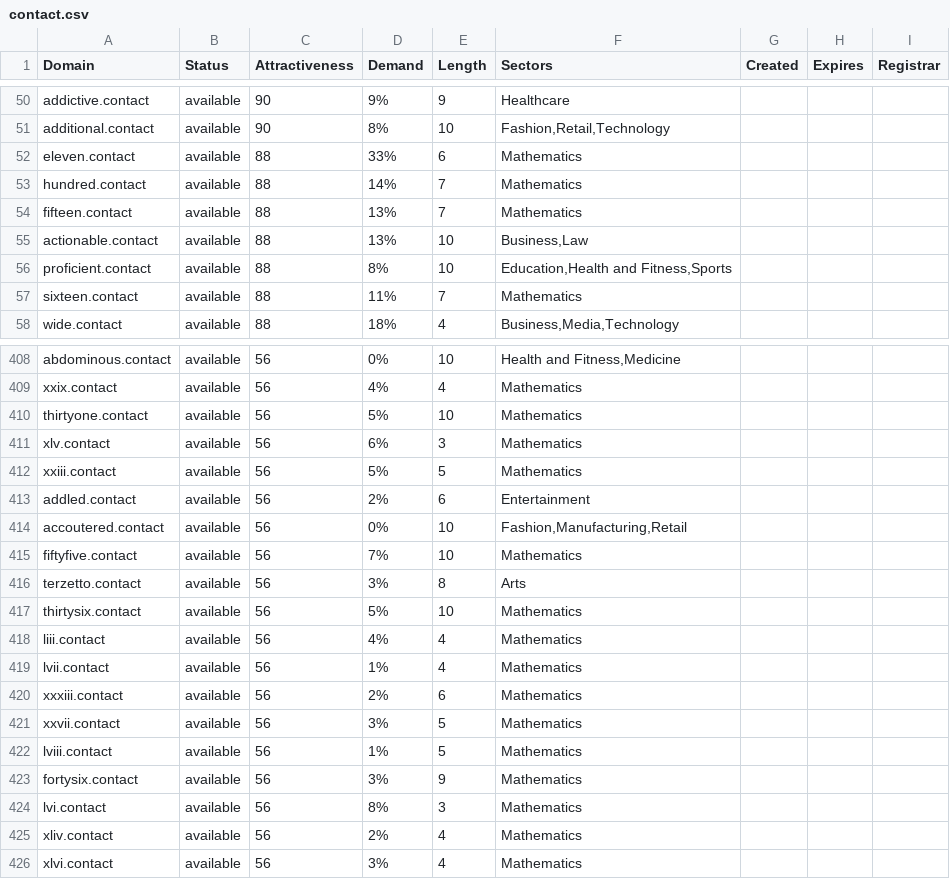
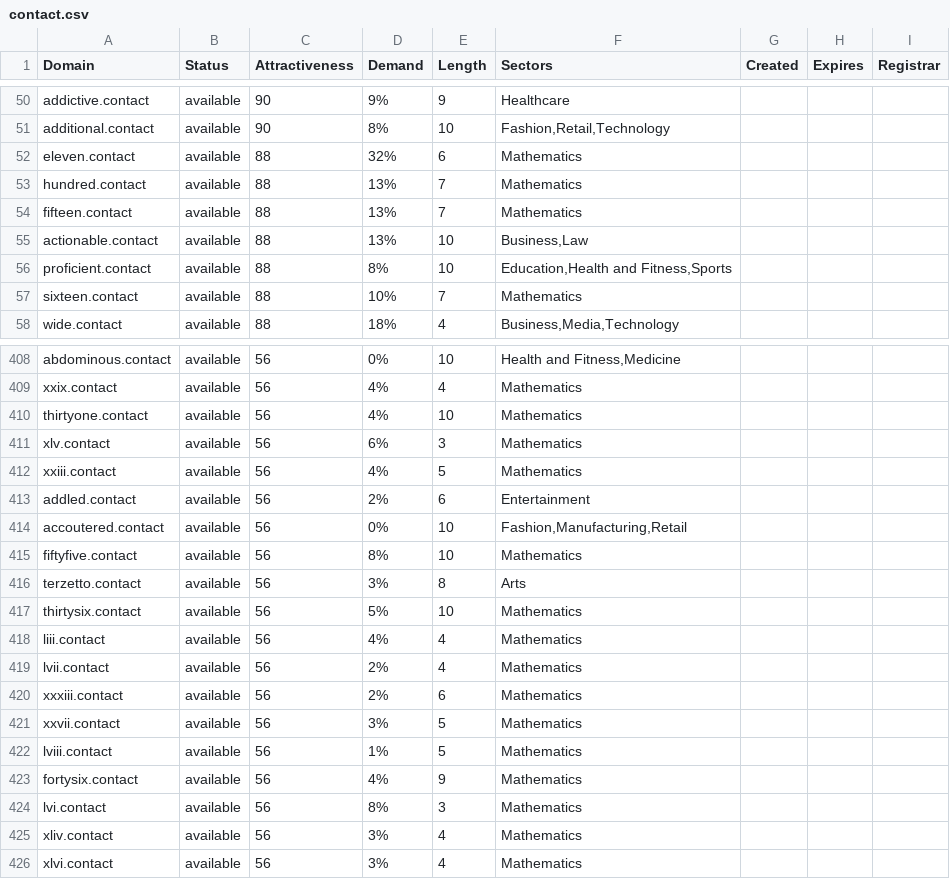
Before and after one commit to UniqueDomains/contact-oneword-domains, a CSV file: contact.csv, drawn as a sheet; only a part is shown, gaps mark what is left out; the diff covers the shown part only.

Commit message:
Domains update

```diff
--- a/contact.csv
+++ b/contact.csv
@@ -51,4 +51,4 @@ addictive.contact,available,90,9%,9,Healthcare,,,
 additional.contact,available,90,8%,10,"Fashion,Retail,Technology",,,
-eleven.contact,available,88,33%,6,Mathematics,,,
-hundred.contact,available,88,14%,7,Mathematics,,,
+eleven.contact,available,88,32%,6,Mathematics,,,
+hundred.contact,available,88,13%,7,Mathematics,,,
 fifteen.contact,available,88,13%,7,Mathematics,,,
@@ -56,3 +56,3 @@ actionable.contact,available,88,13%,10,"Business,Law",,,
 proficient.contact,available,88,8%,10,"Education,Health and Fitness,Sports",,,
-sixteen.contact,available,88,11%,7,Mathematics,,,
+sixteen.contact,available,88,10%,7,Mathematics,,,
 wide.contact,available,88,18%,4,"Business,Media,Technology",,,
@@ -409,8 +409,8 @@ abdominous.contact,available,56,0%,10,"Health and Fitness,Medicine",,,
 xxix.contact,available,56,4%,4,Mathematics,,,
-thirtyone.contact,available,56,5%,10,Mathematics,,,
+thirtyone.contact,available,56,4%,10,Mathematics,,,
 xlv.contact,available,56,6%,3,Mathematics,,,
-xxiii.contact,available,56,5%,5,Mathematics,,,
+xxiii.contact,available,56,4%,5,Mathematics,,,
 addled.contact,available,56,2%,6,Entertainment,,,
 accoutered.contact,available,56,0%,10,"Fashion,Manufacturing,Retail",,,
-fiftyfive.contact,available,56,7%,10,Mathematics,,,
+fiftyfive.contact,available,56,8%,10,Mathematics,,,
 terzetto.contact,available,56,3%,8,Arts,,,
@@ -418,3 +418,3 @@ thirtysix.contact,available,56,5%,10,Mathematics,,,
 liii.contact,available,56,4%,4,Mathematics,,,
-lvii.contact,available,56,1%,4,Mathematics,,,
+lvii.contact,available,56,2%,4,Mathematics,,,
 xxxiii.contact,available,56,2%,6,Mathematics,,,
@@ -422,5 +422,5 @@ xxvii.contact,available,56,3%,5,Mathematics,,,
 lviii.contact,available,56,1%,5,Mathematics,,,
-fortysix.contact,available,56,3%,9,Mathematics,,,
+fortysix.contact,available,56,4%,9,Mathematics,,,
 lvi.contact,available,56,8%,3,Mathematics,,,
-xliv.contact,available,56,2%,4,Mathematics,,,
+xliv.contact,available,56,3%,4,Mathematics,,,
 xlvi.contact,available,56,3%,4,Mathematics,,,
```
Also changed, not shown: 49 edited cells elsewhere in this file, 2 other files.
